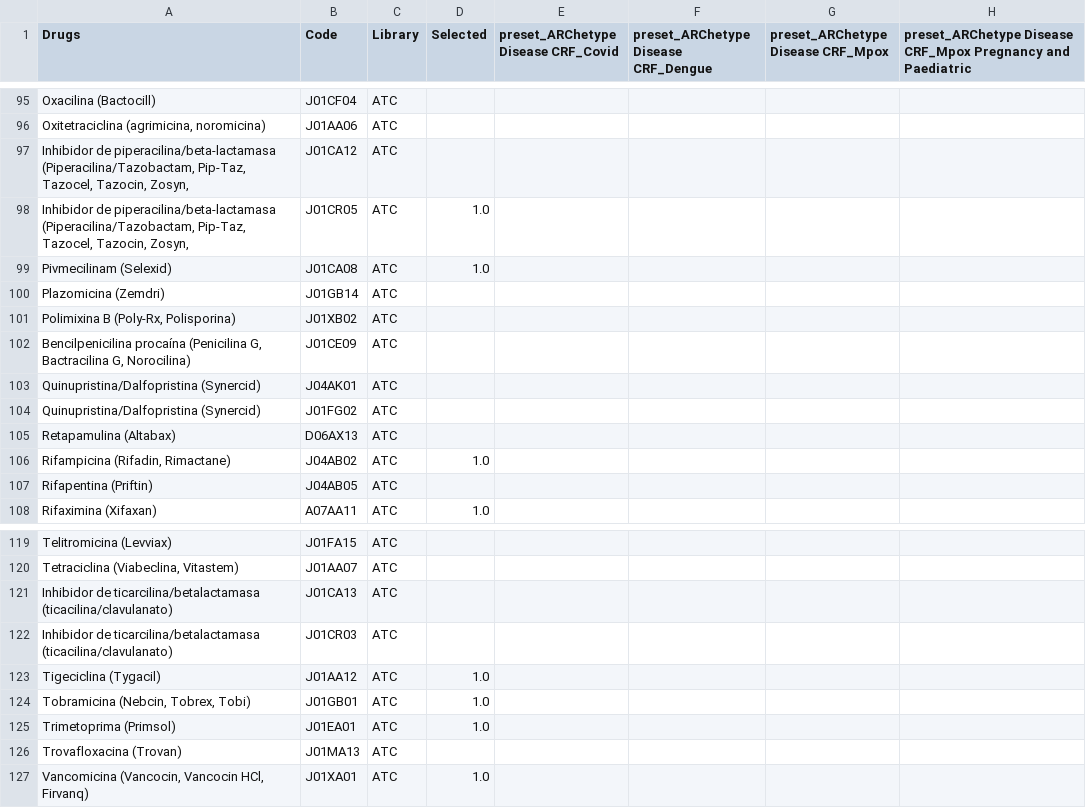
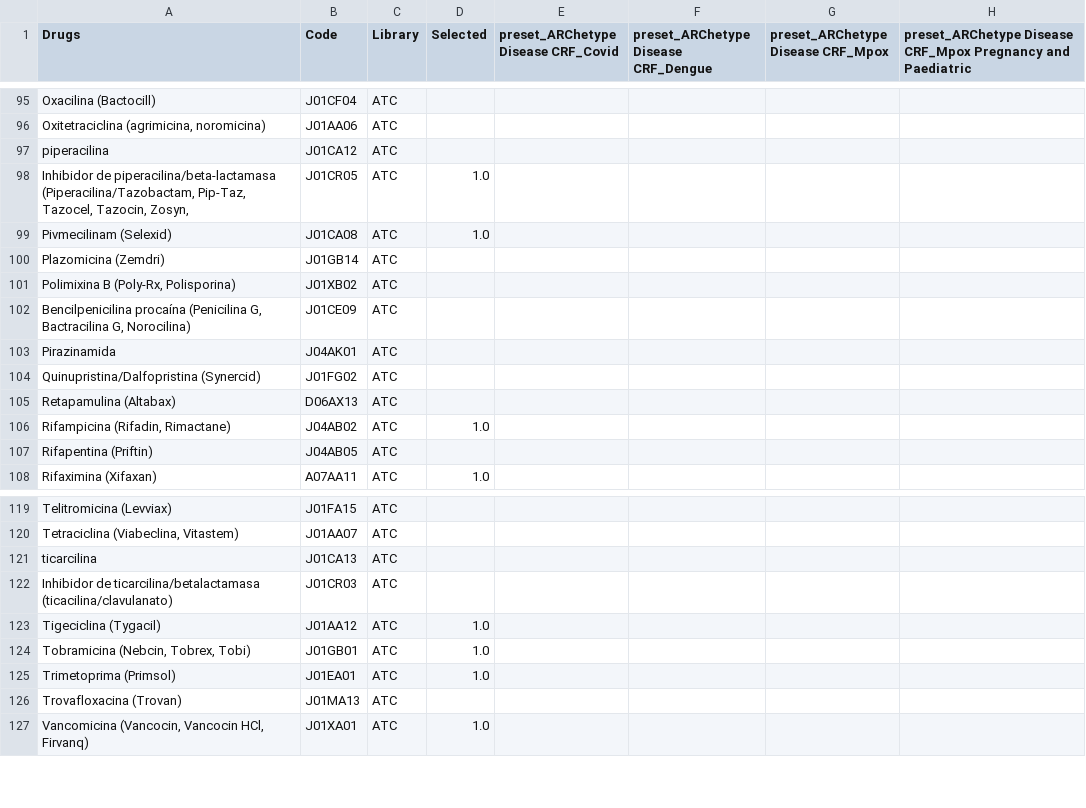
Before and after one commit to aidanmarler/ARC-Reviewed-Translations, a CSV file: ARCH1.5.0/Spanish/Lists/drugs/Antibiotics.csv, drawn as a sheet; only a part is shown, gaps mark what is left out; the diff covers the shown part only; the diff names each change by its address in the sheet, - before the commit and + after, or states it on an @@ line.

```diff
--- a/ARCH1.5.0/Spanish/Lists/drugs/Antibiotics.csv
+++ b/ARCH1.5.0/Spanish/Lists/drugs/Antibiotics.csv
-A97 (Drugs): Inhibidor de piperacilina/beta-lactamasa (Piperacilina/Tazobactam, Pip-Taz, Tazocel, Tazocin, Zosyn,
+A97 (Drugs): piperacilina
-A103 (Drugs): Quinupristina/Dalfopristina (Synercid)
+A103 (Drugs): Pirazinamida
-A121 (Drugs): Inhibidor de ticarcilina/betalactamasa (ticacilina/clavulanato)
+A121 (Drugs): ticarcilina
```
Also changed, not shown: 8 edited cells elsewhere in this file, ARCH1.5.0/French/Lists/demographics/Country.csv, ARCH1.5.0/French/Lists/pathogens/All.csv, 13 other files.
